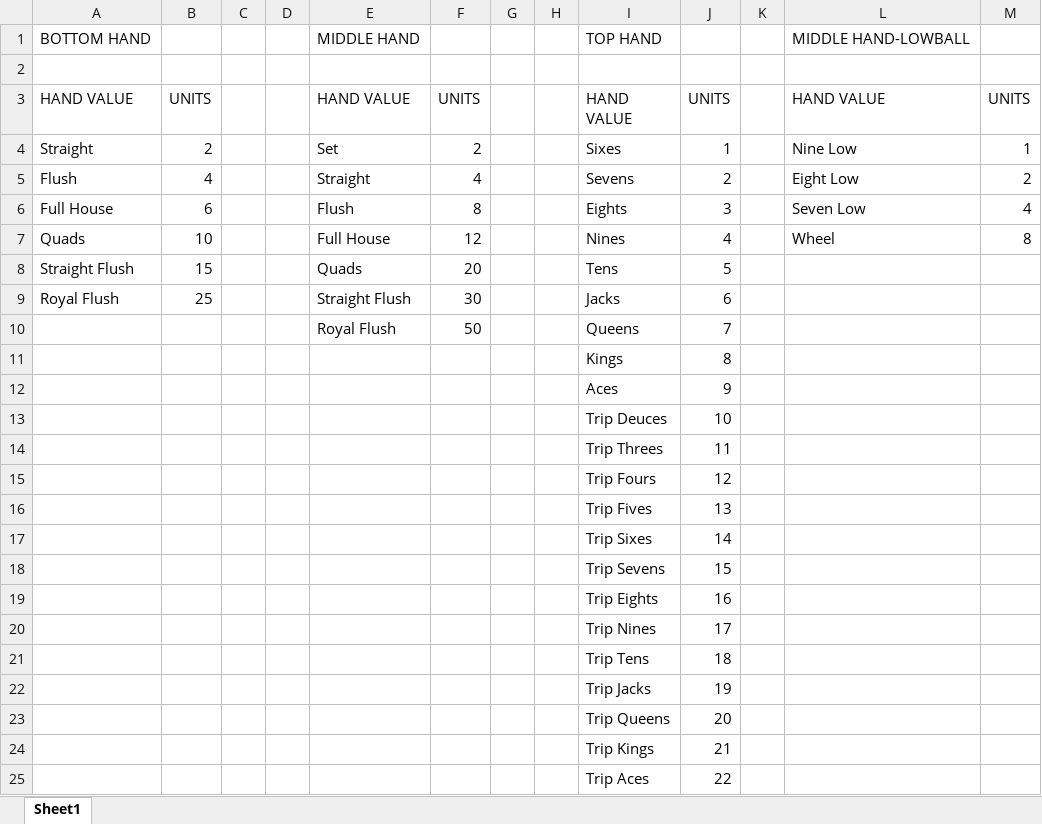
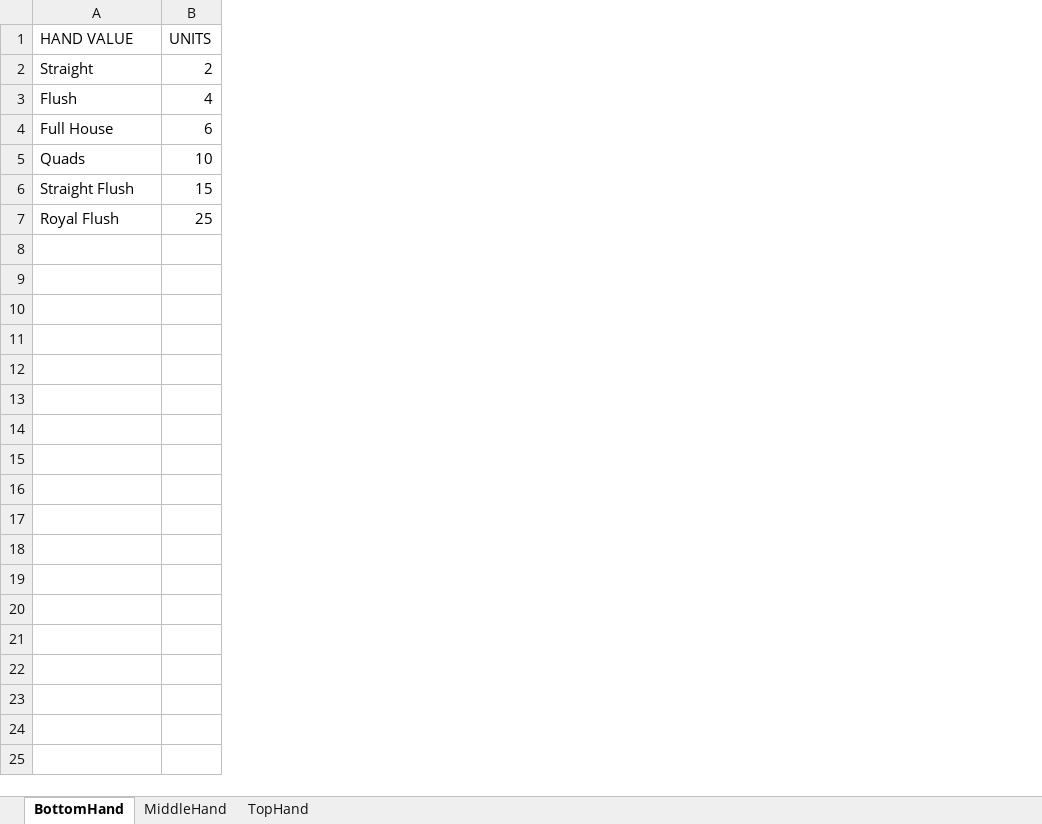
Before and after one commit to gsr142/OFC-Royalty-Calculator, an Excel workbook: ofcroyalties.xlsx, sheet BottomHand, drawn as a sheet; values as stored, in another font and other column widths than the file's, no borders; removed rows and columns are numbered as before the commit, all else as after; the diff names each change by its address in the sheet, - before the commit and + after, or states it on an @@ line.

```diff
--- a/ofcroyalties.xlsx (sheet BottomHand)
+++ b/ofcroyalties.xlsx (sheet BottomHand)
-sheet tab: Sheet1
+sheet tab: BottomHand
+sheet tab: MiddleHand
+sheet tab: TopHand
-column C, empty
-column D, empty
-column E (HAND VALUE), rows 4-9: Set | Straight | Flush | Full House | Quads | Straight Flush
-column F (UNITS), rows 4-9: 2 | 4 | 8 | 12 | 20 | 30
-column G, empty
-column H, empty
-column I (HAND VALUE), rows 4-9: Sixes | Sevens | Eights | Nines | Tens | Jacks
-column J (UNITS), rows 4-9: 1 | 2 | 3 | 4 | 5 | 6
-column K, empty
-column L (HAND VALUE), rows 4-7: Nine Low | Eight Low | Seven Low | Wheel
-column M (UNITS), rows 4-7: 1 | 2 | 4 | 8
-row 1: BOTTOM HAND |  |  |  | MIDDLE HAND |  |  |  | TOP HAND |  |  | MIDDLE HAND-LOWBALL
-row 2: (empty)
-row 10:  |  |  |  | Royal Flush | 50 |  |  | Queens | 7
-row 11:  |  |  |  |  |  |  |  | Kings | 8
-row 12:  |  |  |  |  |  |  |  | Aces | 9
-row 13:  |  |  |  |  |  |  |  | Trip Deuces | 10
-row 14:  |  |  |  |  |  |  |  | Trip Threes | 11
-row 15:  |  |  |  |  |  |  |  | Trip Fours | 12
-row 16:  |  |  |  |  |  |  |  | Trip Fives | 13
-row 17:  |  |  |  |  |  |  |  | Trip Sixes | 14
-row 18:  |  |  |  |  |  |  |  | Trip Sevens | 15
-row 19:  |  |  |  |  |  |  |  | Trip Eights | 16
-row 20:  |  |  |  |  |  |  |  | Trip Nines | 17
-row 21:  |  |  |  |  |  |  |  | Trip Tens | 18
-row 22:  |  |  |  |  |  |  |  | Trip Jacks | 19
-row 23:  |  |  |  |  |  |  |  | Trip Queens | 20
-row 24:  |  |  |  |  |  |  |  | Trip Kings | 21
-row 25:  |  |  |  |  |  |  |  | Trip Aces | 22
```
Also changed, not shown: 2 other files.
